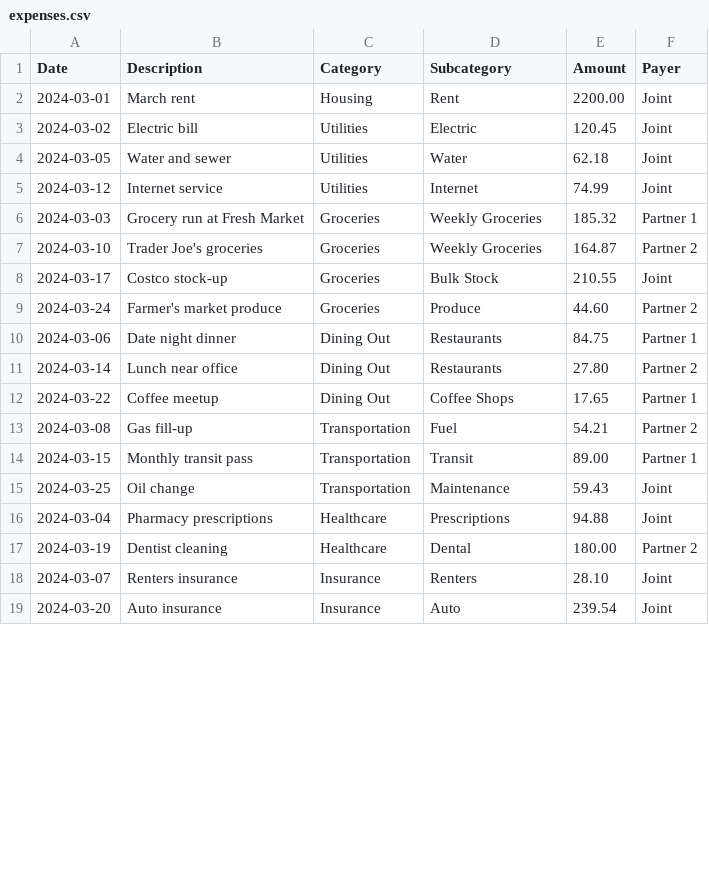
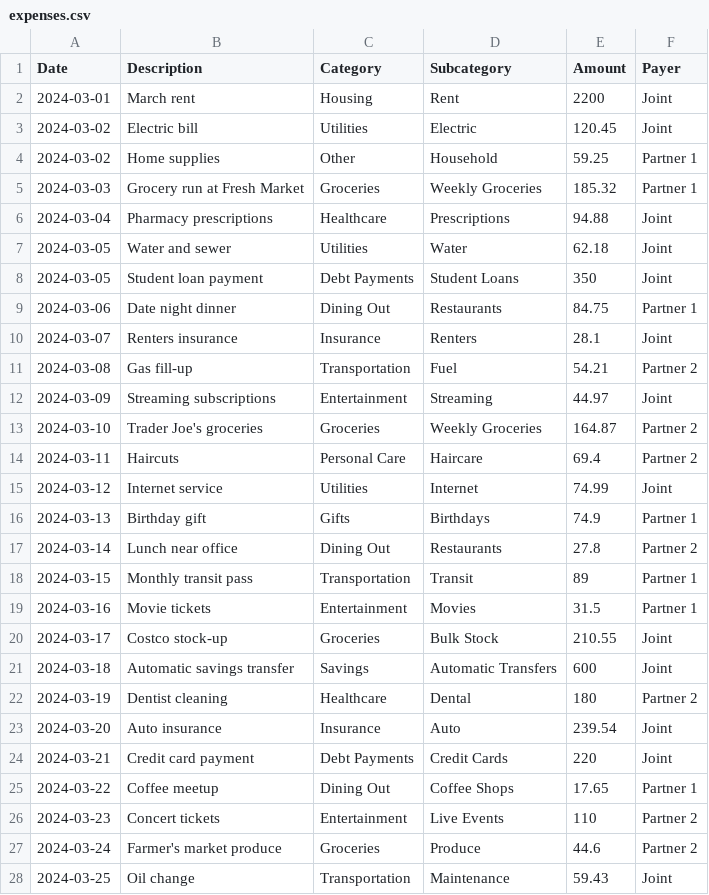
Before and after one commit to cfox20/budgeting_tool, a CSV file: data/expenses.csv, drawn as a sheet; only a part is shown; the diff covers the shown part only.

```diff
--- a/data/expenses.csv
+++ b/data/expenses.csv
@@ -1,19 +1,28 @@
 Date,Description,Category,Subcategory,Amount,Payer
-2024-03-01,March rent,Housing,Rent,2200.00,Joint
+2024-03-01,March rent,Housing,Rent,2200,Joint
 2024-03-02,Electric bill,Utilities,Electric,120.45,Joint
+2024-03-02,Home supplies,Other,Household,59.25,Partner 1
+2024-03-03,Grocery run at Fresh Market,Groceries,Weekly Groceries,185.32,Partner 1
+2024-03-04,Pharmacy prescriptions,Healthcare,Prescriptions,94.88,Joint
 2024-03-05,Water and sewer,Utilities,Water,62.18,Joint
+2024-03-05,Student loan payment,Debt Payments,Student Loans,350,Joint
+2024-03-06,Date night dinner,Dining Out,Restaurants,84.75,Partner 1
+2024-03-07,Renters insurance,Insurance,Renters,28.1,Joint
+2024-03-08,Gas fill-up,Transportation,Fuel,54.21,Partner 2
+2024-03-09,Streaming subscriptions,Entertainment,Streaming,44.97,Joint
+2024-03-10,Trader Joe's groceries,Groceries,Weekly Groceries,164.87,Partner 2
+2024-03-11,Haircuts,Personal Care,Haircare,69.4,Partner 2
 2024-03-12,Internet service,Utilities,Internet,74.99,Joint
-2024-03-03,Grocery run at Fresh Market,Groceries,Weekly Groceries,185.32,Partner 1
-2024-03-10,Trader Joe's groceries,Groceries,Weekly Groceries,164.87,Partner 2
+2024-03-13,Birthday gift,Gifts,Birthdays,74.9,Partner 1
+2024-03-14,Lunch near office,Dining Out,Restaurants,27.8,Partner 2
+2024-03-15,Monthly transit pass,Transportation,Transit,89,Partner 1
+2024-03-16,Movie tickets,Entertainment,Movies,31.5,Partner 1
 2024-03-17,Costco stock-up,Groceries,Bulk Stock,210.55,Joint
-2024-03-24,Farmer's market produce,Groceries,Produce,44.60,Partner 2
-2024-03-06,Date night dinner,Dining Out,Restaurants,84.75,Partner 1
-2024-03-14,Lunch near office,Dining Out,Restaurants,27.80,Partner 2
+2024-03-18,Automatic savings transfer,Savings,Automatic Transfers,600,Joint
+2024-03-19,Dentist cleaning,Healthcare,Dental,180,Partner 2
+2024-03-20,Auto insurance,Insurance,Auto,239.54,Joint
+2024-03-21,Credit card payment,Debt Payments,Credit Cards,220,Joint
 2024-03-22,Coffee meetup,Dining Out,Coffee Shops,17.65,Partner 1
-2024-03-08,Gas fill-up,Transportation,Fuel,54.21,Partner 2
-2024-03-15,Monthly transit pass,Transportation,Transit,89.00,Partner 1
+2024-03-23,Concert tickets,Entertainment,Live Events,110,Partner 2
+2024-03-24,Farmer's market produce,Groceries,Produce,44.6,Partner 2
 2024-03-25,Oil change,Transportation,Maintenance,59.43,Joint
-2024-03-04,Pharmacy prescriptions,Healthcare,Prescriptions,94.88,Joint
-2024-03-19,Dentist cleaning,Healthcare,Dental,180.00,Partner 2
-2024-03-07,Renters insurance,Insurance,Renters,28.10,Joint
-2024-03-20,Auto insurance,Insurance,Auto,239.54,Joint
```
Also changed, not shown: 4 added rows, 10 removed rows and 2 edited cells elsewhere in this file, 1 other file.
